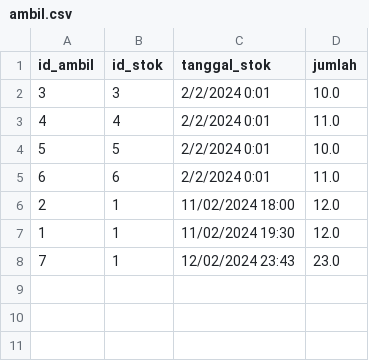
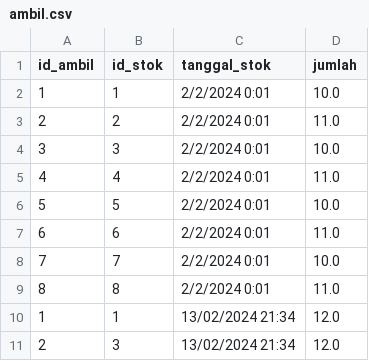
Before and after one commit to LvnnnX/Cashier-Project, a CSV file: data/Coffee/2024/Februari/ambil.csv, drawn as a sheet.

```diff
--- a/data/Coffee/2024/Februari/ambil.csv
+++ b/data/Coffee/2024/Februari/ambil.csv
@@ -1,2 +1,4 @@
 id_ambil,id_stok,tanggal_stok,jumlah
+1,1,2/2/2024 0:01,10.0
+2,2,2/2/2024 0:01,11.0
 3,3,2/2/2024 0:01,10.0
@@ -5,4 +7,5 @@ id_ambil,id_stok,tanggal_stok,jumlah
 6,6,2/2/2024 0:01,11.0
-2,1,11/02/2024 18:00,12.0
-1,1,11/02/2024 19:30,12.0
-7,1,12/02/2024 23:43,23.0
+7,7,2/2/2024 0:01,10.0
+8,8,2/2/2024 0:01,11.0
+1,1,13/02/2024 21:34,12.0
+2,3,13/02/2024 21:34,12.0
```
Also changed, not shown: data/Nota/2024/Februari/nota_detail_pulang.csv, data/Nota/2024/Februari/nota_header.csv, 3 other files.
